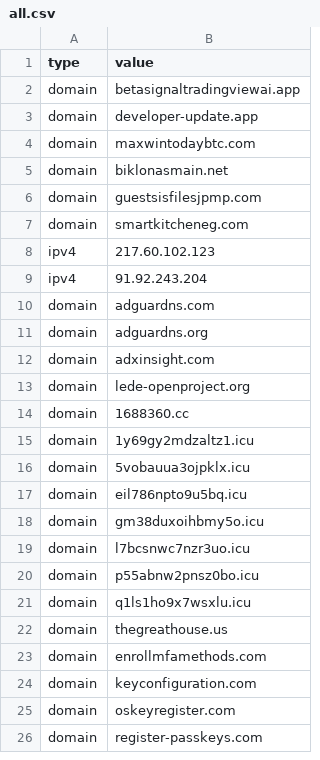
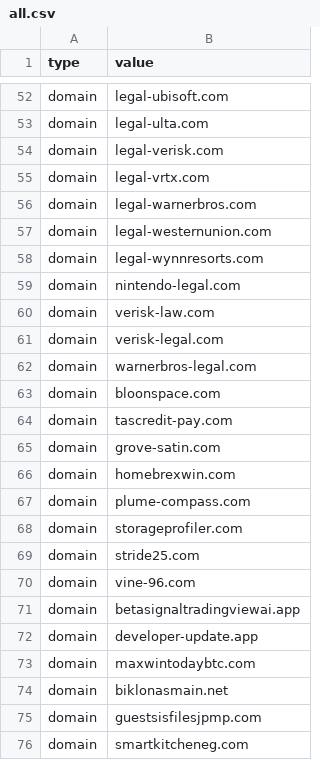
Before and after one commit to Jam0k/Public-Feeds-IOCs, a CSV file: feeds/all.csv, drawn as a sheet; only a part is shown, gaps mark what is left out; the shorter side is filled out with more unchanged rows; the diff covers the shown part only; the diff names each change by its address in the sheet, - before the commit and + after, or states it on an @@ line.

```diff
--- a/feeds/all.csv
+++ b/feeds/all.csv
+row 52: domain | legal-ubisoft.com
+row 53: domain | legal-ulta.com
+row 54: domain | legal-verisk.com
+row 55: domain | legal-vrtx.com
+row 56: domain | legal-warnerbros.com
+row 57: domain | legal-westernunion.com
+row 58: domain | legal-wynnresorts.com
+row 59: domain | nintendo-legal.com
+row 60: domain | verisk-law.com
+row 61: domain | verisk-legal.com
+row 62: domain | warnerbros-legal.com
+row 63: domain | bloonspace.com
+row 64: domain | tascredit-pay.com
+row 65: domain | grove-satin.com
+row 66: domain | homebrexwin.com
+row 67: domain | plume-compass.com
+row 68: domain | storageprofiler.com
+row 69: domain | stride25.com
+row 70: domain | vine-96.com
```
Also changed, not shown: 57 added rows and 12 removed rows elsewhere in this file, feeds/domains.csv, feeds/full/domains.csv, 19 other files.
